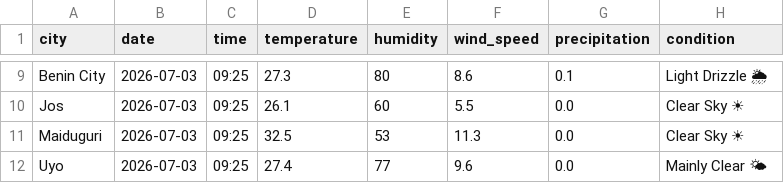
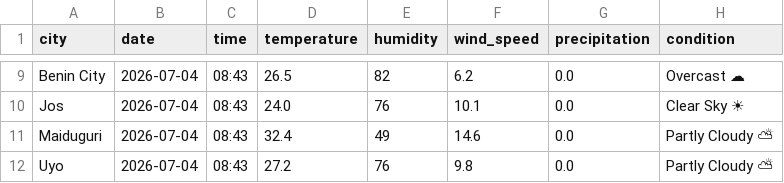
Before and after one commit to EddyEtesin/nigerian-weather-dashboard, a CSV file: weather_current.csv, drawn as a sheet; only a part is shown, gaps mark what is left out; the diff covers the shown part only; the diff names each change by its address in the sheet, - before the commit and + after, or states it on an @@ line.

```diff
--- a/weather_current.csv
+++ b/weather_current.csv
-B9:B12 (date): 2026-07-03
+B9:B12 (date): 2026-07-04
-C9:C12 (time): 09:25
+C9:C12 (time): 08:43
-D9 (temperature): 27.3
+D9 (temperature): 26.5
-E9 (humidity): 80
+E9 (humidity): 82
-F9 (wind_speed): 8.6
+F9 (wind_speed): 6.2
-G9 (precipitation): 0.1
+G9 (precipitation): 0.0
-H9 (condition): Light Drizzle 🌦
+H9 (condition): Overcast ☁
-D10 (temperature): 26.1
+D10 (temperature): 24.0
-E10 (humidity): 60
+E10 (humidity): 76
-F10 (wind_speed): 5.5
+F10 (wind_speed): 10.1
-D11 (temperature): 32.5
+D11 (temperature): 32.4
-E11 (humidity): 53
+E11 (humidity): 49
-F11 (wind_speed): 11.3
+F11 (wind_speed): 14.6
-H11 (condition): Clear Sky ☀
+H11 (condition): Partly Cloudy ⛅
-D12 (temperature): 27.4
+D12 (temperature): 27.2
-E12 (humidity): 77
+E12 (humidity): 76
-F12 (wind_speed): 9.6
+F12 (wind_speed): 9.8
-H12 (condition): Mainly Clear 🌤
+H12 (condition): Partly Cloudy ⛅
```
Also changed, not shown: 41 edited cells elsewhere in this file, weather_forecast.csv.
